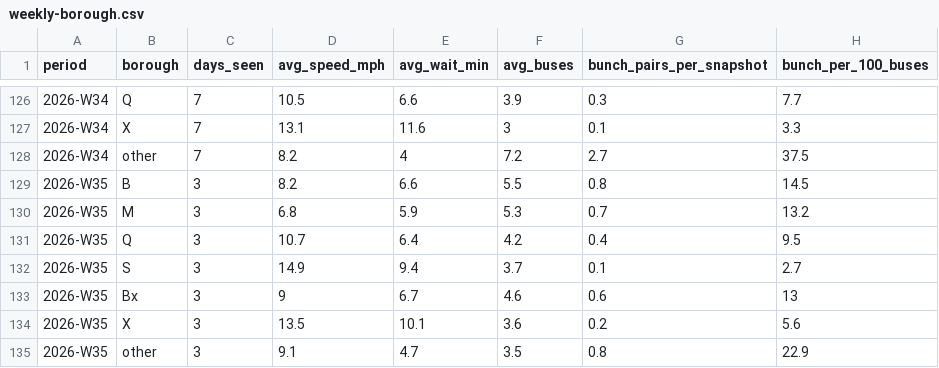
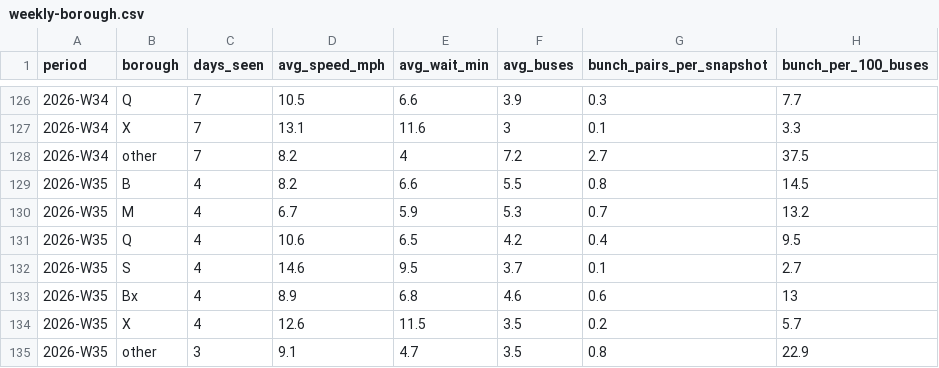
Before and after one commit to joshgreenman1973/experiments, a CSV file: nyc-bus-tracker/data/downloads/weekly-borough.csv, drawn as a sheet; only a part is shown, gaps mark what is left out.

```diff
--- a/nyc-bus-tracker/data/downloads/weekly-borough.csv
+++ b/nyc-bus-tracker/data/downloads/weekly-borough.csv
@@ -128,8 +128,8 @@ period,borough,days_seen,avg_speed_mph,avg_wait_min,avg_buses,bunch_pairs_per_sn
 2026-W34,other,7,8.2,4,7.2,2.7,37.5
-2026-W35,B,3,8.2,6.6,5.5,0.8,14.5
-2026-W35,M,3,6.8,5.9,5.3,0.7,13.2
-2026-W35,Q,3,10.7,6.4,4.2,0.4,9.5
-2026-W35,S,3,14.9,9.4,3.7,0.1,2.7
-2026-W35,Bx,3,9,6.7,4.6,0.6,13
-2026-W35,X,3,13.5,10.1,3.6,0.2,5.6
+2026-W35,B,4,8.2,6.6,5.5,0.8,14.5
+2026-W35,M,4,6.7,5.9,5.3,0.7,13.2
+2026-W35,Q,4,10.6,6.5,4.2,0.4,9.5
+2026-W35,S,4,14.6,9.5,3.7,0.1,2.7
+2026-W35,Bx,4,8.9,6.8,4.6,0.6,13
+2026-W35,X,4,12.6,11.5,3.5,0.2,5.7
 2026-W35,other,3,9.1,4.7,3.5,0.8,22.9
```
Also changed, not shown: nyc-bus-tracker/data/downloads/weekly-routes.csv, nyc-bus-tracker/data/downloads/weekly-system.csv, 6 other files.
